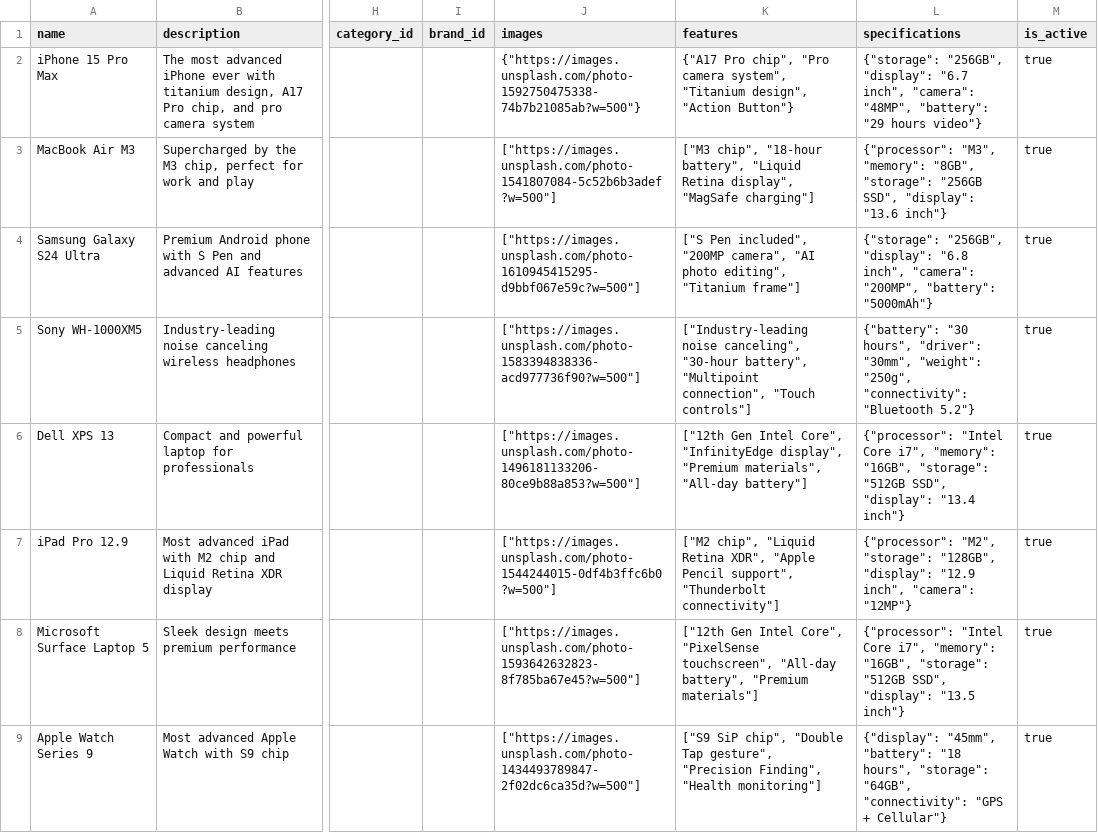
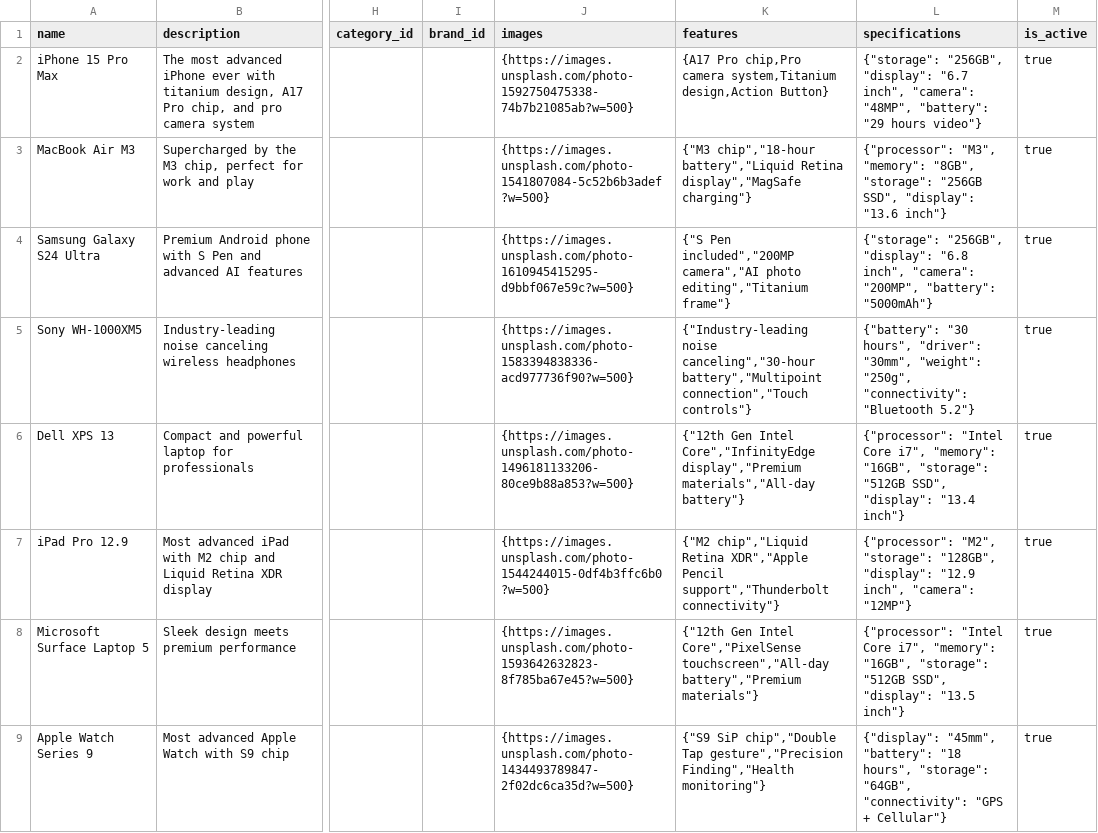
Before and after one commit to Ryan-GM/totog-commerce-hub, a CSV file: public/comprehensive-products.csv, drawn as a sheet; only a part is shown, gaps mark what is left out; the diff covers the shown part only; the diff names each change by its address in the sheet, - before the commit and + after, or states it on an @@ line.

```diff
--- a/public/comprehensive-products.csv
+++ b/public/comprehensive-products.csv
-J2 (images): {"https://images.unsplash.com/photo-1592750475338-74b7b21085ab?w=500"}
+J2 (images): {https://images.unsplash.com/photo-1592750475338-74b7b21085ab?w=500}
-K2 (features): {"A17 Pro chip", "Pro camera system", "Titanium design", "Action Button"}
+K2 (features): {A17 Pro chip,Pro camera system,Titanium design,Action Button}
-J3 (images): ["https://images.unsplash.com/photo-1541807084-5c52b6b3adef?w=500"]
+J3 (images): {https://images.unsplash.com/photo-1541807084-5c52b6b3adef?w=500}
-K3 (features): ["M3 chip", "18-hour battery", "Liquid Retina display", "MagSafe charging"]
+K3 (features): {"M3 chip","18-hour battery","Liquid Retina display","MagSafe charging"}
-J4 (images): ["https://images.unsplash.com/photo-1610945415295-d9bbf067e59c?w=500"]
+J4 (images): {https://images.unsplash.com/photo-1610945415295-d9bbf067e59c?w=500}
-K4 (features): ["S Pen included", "200MP camera", "AI photo editing", "Titanium frame"]
+K4 (features): {"S Pen included","200MP camera","AI photo editing","Titanium frame"}
-J5 (images): ["https://images.unsplash.com/photo-1583394838336-acd977736f90?w=500"]
+J5 (images): {https://images.unsplash.com/photo-1583394838336-acd977736f90?w=500}
-K5 (features): ["Industry-leading noise canceling", "30-hour battery", "Multipoint connection", "Touch controls"]
+K5 (features): {"Industry-leading noise canceling","30-hour battery","Multipoint connection","Touch controls"}
-J6 (images): ["https://images.unsplash.com/photo-1496181133206-80ce9b88a853?w=500"]
+J6 (images): {https://images.unsplash.com/photo-1496181133206-80ce9b88a853?w=500}
-K6 (features): ["12th Gen Intel Core", "InfinityEdge display", "Premium materials", "All-day battery"]
+K6 (features): {"12th Gen Intel Core","InfinityEdge display","Premium materials","All-day battery"}
-J7 (images): ["https://images.unsplash.com/photo-1544244015-0df4b3ffc6b0?w=500"]
+J7 (images): {https://images.unsplash.com/photo-1544244015-0df4b3ffc6b0?w=500}
-K7 (features): ["M2 chip", "Liquid Retina XDR", "Apple Pencil support", "Thunderbolt connectivity"]
+K7 (features): {"M2 chip","Liquid Retina XDR","Apple Pencil support","Thunderbolt connectivity"}
-J8 (images): ["https://images.unsplash.com/photo-1593642632823-8f785ba67e45?w=500"]
+J8 (images): {https://images.unsplash.com/photo-1593642632823-8f785ba67e45?w=500}
-K8 (features): ["12th Gen Intel Core", "PixelSense touchscreen", "All-day battery", "Premium materials"]
+K8 (features): {"12th Gen Intel Core","PixelSense touchscreen","All-day battery","Premium materials"}
-J9 (images): ["https://images.unsplash.com/photo-1434493789847-2f02dc6ca35d?w=500"]
+J9 (images): {https://images.unsplash.com/photo-1434493789847-2f02dc6ca35d?w=500}
-K9 (features): ["S9 SiP chip", "Double Tap gesture", "Precision Finding", "Health monitoring"]
+K9 (features): {"S9 SiP chip","Double Tap gesture","Precision Finding","Health monitoring"}
```
Also changed, not shown: 124 edited cells elsewhere in this file.
